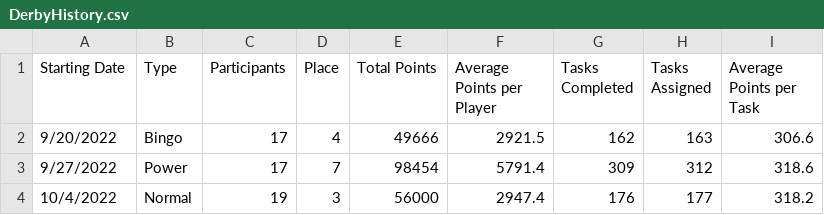
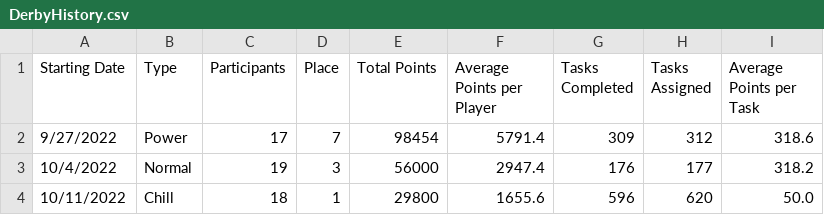
Before and after one commit to azuremeadows/azuremeadows.github.io, a CSV file: docs/_data/DerbyHistory.csv, drawn as a sheet.

```diff
--- a/docs/_data/DerbyHistory.csv
+++ b/docs/_data/DerbyHistory.csv
@@ -1,4 +1,4 @@
 "Starting Date","Type","Participants","Place","Total Points","Average Points per Player","Tasks Completed","Tasks Assigned","Average Points per Task"
-"9/20/2022","Bingo","17","4","49666","2921.5","162","163","306.6"
 "9/27/2022","Power","17","7","98454","5791.4","309","312","318.6"
 "10/4/2022","Normal","19","3","56000","2947.4","176","177","318.2"
+"10/11/2022","Chill","18","1","29800","1655.6","596","620","50.0"
```
Also changed, not shown: docs/_data/memberStats.csv, docs/_data/neighborhoodStats.csv.
